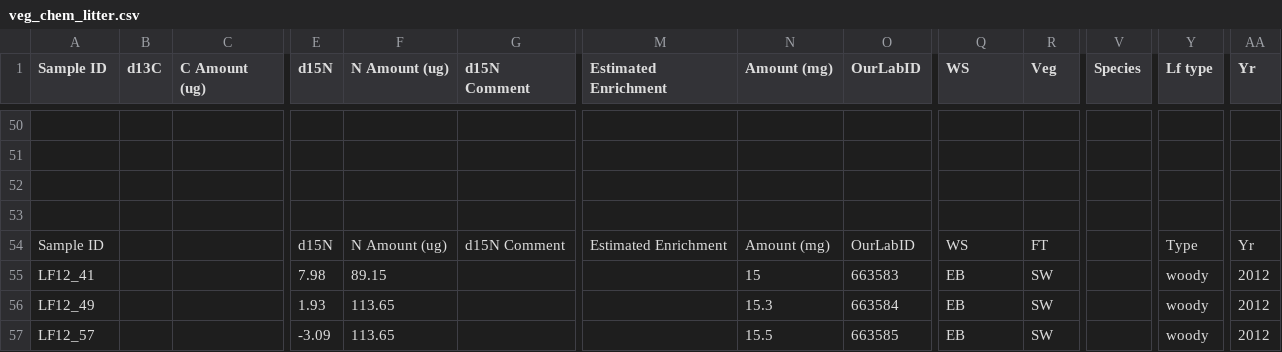
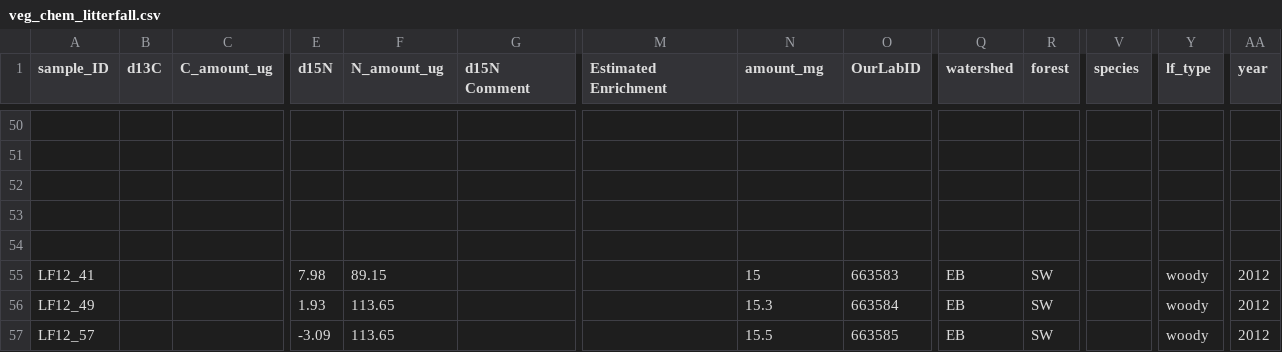
Before and after one commit to kaizadp/bbwm_carbon_budget, a CSV file: data/veg_chem_litterfall.csv (was data/veg_chem_litter.csv), drawn as a sheet; only a part is shown, gaps mark what is left out; rows hold the shown columns only; the diff names each change by its address in the sheet, - before the commit and + after, or states it on an @@ line.

Commit message:
compile data for ll, herb, wood

```diff
--- a/data/veg_chem_litter.csv
+++ b/data/veg_chem_litterfall.csv
-A1: Sample ID
+A1: sample_ID
-C1: C Amount (ug)
+C1: C_amount_ug
-F1: N Amount (ug)
+F1: N_amount_ug
-N1: Amount (mg)
+N1: amount_mg
-Q1: WS
+Q1: watershed
-R1: Veg
+R1: forest
-V1: Species
+V1: species
-Y1: Lf type
+Y1: lf_type
-AA1: Yr
+AA1: year
-row 54: Sample ID |  |  | d15N | N Amount (ug) | d15N Comment | Estimated Enrichment | Amount (mg) | OurLabID | WS | FT |  | Type | Yr
+row 54: (empty)
```
Also changed, not shown: 7 other files.
